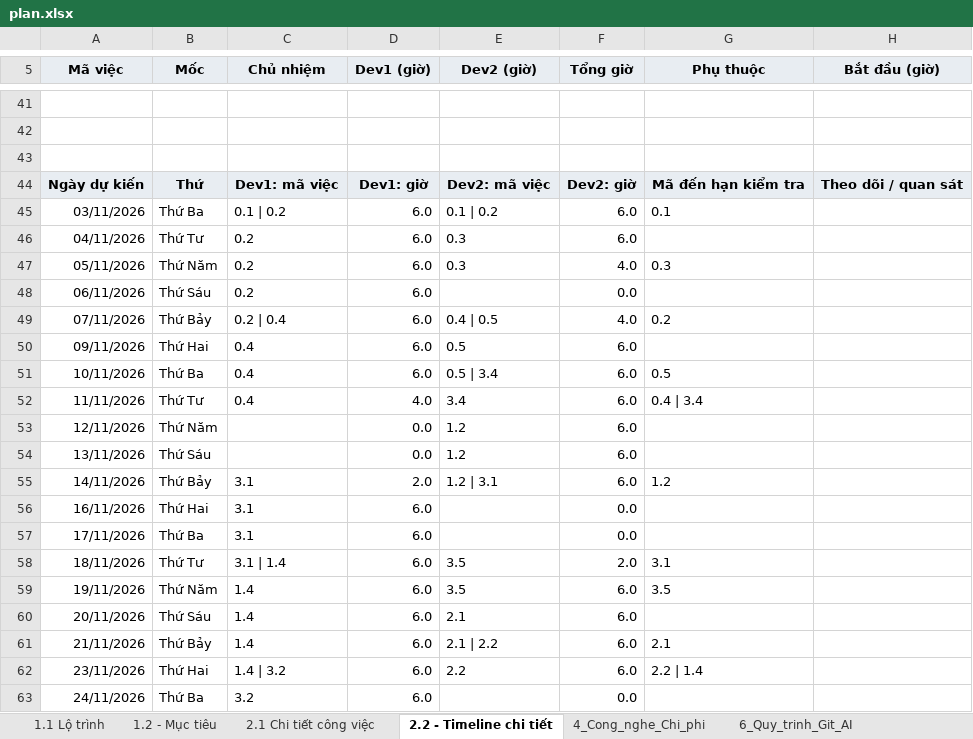
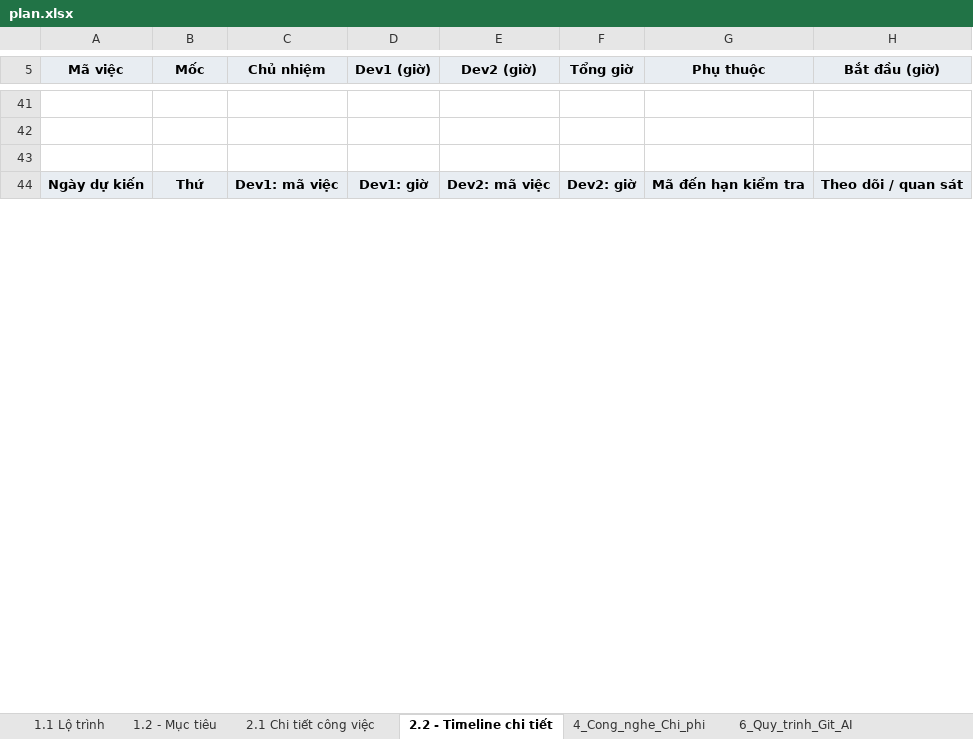
Before and after one commit to sontung098utc/addp-autoseo, an Excel workbook: docs/plan/plan.xlsx, sheet 2.2 - Timeline chi tiết, drawn as a sheet; only a part is shown, gaps mark what is left out; values as stored, in another font and other column widths than the file's, no borders; charts and pictures and table styles not drawn; removed rows and columns are numbered as before the commit, all else as after; the diff covers the shown part only; the diff names each change by its address in the sheet, - before the commit and + after, or states it on an @@ line.

Commit message:
docs: update progress report for task 0.1 and 0.2 in sheet 7 and TASKS.md

```diff
--- a/docs/plan/plan.xlsx (sheet 2.2 - Timeline chi tiết)
+++ b/docs/plan/plan.xlsx (sheet 2.2 - Timeline chi tiết)
-row 45: 03/11/2026 | Thứ Ba | 0.1 | 0.2 | 6.0 | 0.1 | 0.2 | 6.0 | 0.1
-row 46: 04/11/2026 | Thứ Tư | 0.2 | 6.0 | 0.3 | 6.0
-row 47: 05/11/2026 | Thứ Năm | 0.2 | 6.0 | 0.3 | 4.0 | 0.3
-row 48: 06/11/2026 | Thứ Sáu | 0.2 | 6.0 |  | 0.0
-row 49: 07/11/2026 | Thứ Bảy | 0.2 | 0.4 | 6.0 | 0.4 | 0.5 | 4.0 | 0.2
-row 50: 09/11/2026 | Thứ Hai | 0.4 | 6.0 | 0.5 | 6.0
-row 51: 10/11/2026 | Thứ Ba | 0.4 | 6.0 | 0.5 | 3.4 | 6.0 | 0.5
-row 52: 11/11/2026 | Thứ Tư | 0.4 | 4.0 | 3.4 | 6.0 | 0.4 | 3.4
-row 53: 12/11/2026 | Thứ Năm |  | 0.0 | 1.2 | 6.0
-row 54: 13/11/2026 | Thứ Sáu |  | 0.0 | 1.2 | 6.0
-row 55: 14/11/2026 | Thứ Bảy | 3.1 | 2.0 | 1.2 | 3.1 | 6.0 | 1.2
-row 56: 16/11/2026 | Thứ Hai | 3.1 | 6.0 |  | 0.0
-row 57: 17/11/2026 | Thứ Ba | 3.1 | 6.0 |  | 0.0
-row 58: 18/11/2026 | Thứ Tư | 3.1 | 1.4 | 6.0 | 3.5 | 2.0 | 3.1
-row 59: 19/11/2026 | Thứ Năm | 1.4 | 6.0 | 3.5 | 6.0 | 3.5
-row 60: 20/11/2026 | Thứ Sáu | 1.4 | 6.0 | 2.1 | 6.0
-row 61: 21/11/2026 | Thứ Bảy | 1.4 | 6.0 | 2.1 | 2.2 | 6.0 | 2.1
-row 62: 23/11/2026 | Thứ Hai | 1.4 | 3.2 | 6.0 | 2.2 | 6.0 | 2.2 | 1.4
-row 63: 24/11/2026 | Thứ Ba | 3.2 | 6.0 |  | 0.0
```
Also changed, not shown: 52 added rows, 33 removed rows and 213 edited cells elsewhere in this sheet, sheet 7_Bao_cao_hang_ngay, sheet 2.1 Chi tiết công việc, sheet 4_Cong_nghe_Chi_phi, sheet 1.1 Lộ trình, sheet 1.2 - Mục tiêu, sheet 9_Bao_mat_he_thong, 1 more sheet, hidden cells, charts or pictures, 10 other files.
